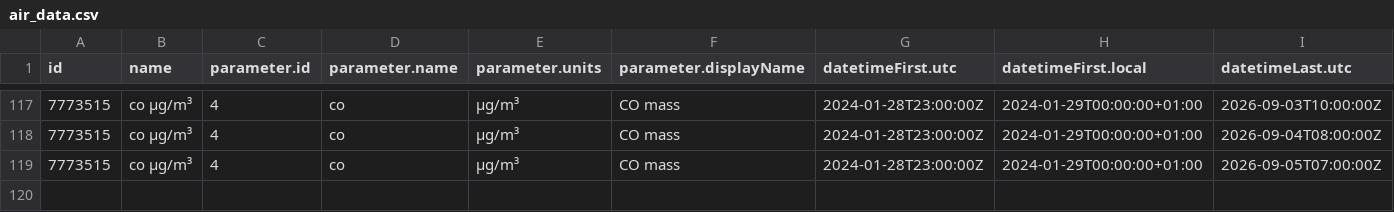
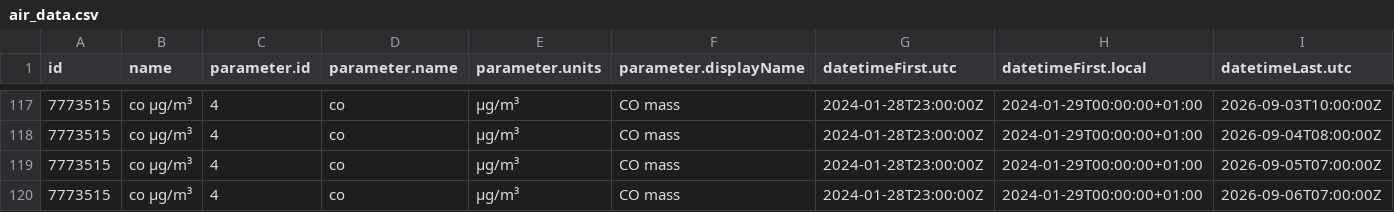
Before and after one commit to angulorojasmariaclaudia-coder/practica_08_airquality, a CSV file: data/air_data.csv, drawn as a sheet; only a part is shown, gaps mark what is left out; rows hold the shown columns only; the diff names each change by its address in the sheet, - before the commit and + after, or states it on an @@ line.

Commit message:
gh actions: Update data Sun Sep  6 11:39:52 UTC 2026

```diff
--- a/data/air_data.csv
+++ b/data/air_data.csv
+row 120: 7773515 | co µg/m³ | 4 | co | µg/m³ | CO mass | 2024-01-28T23:00:00Z | 2024-01-29T00:00:00+01:00 | 2026-09-06T07:00:00Z
```
